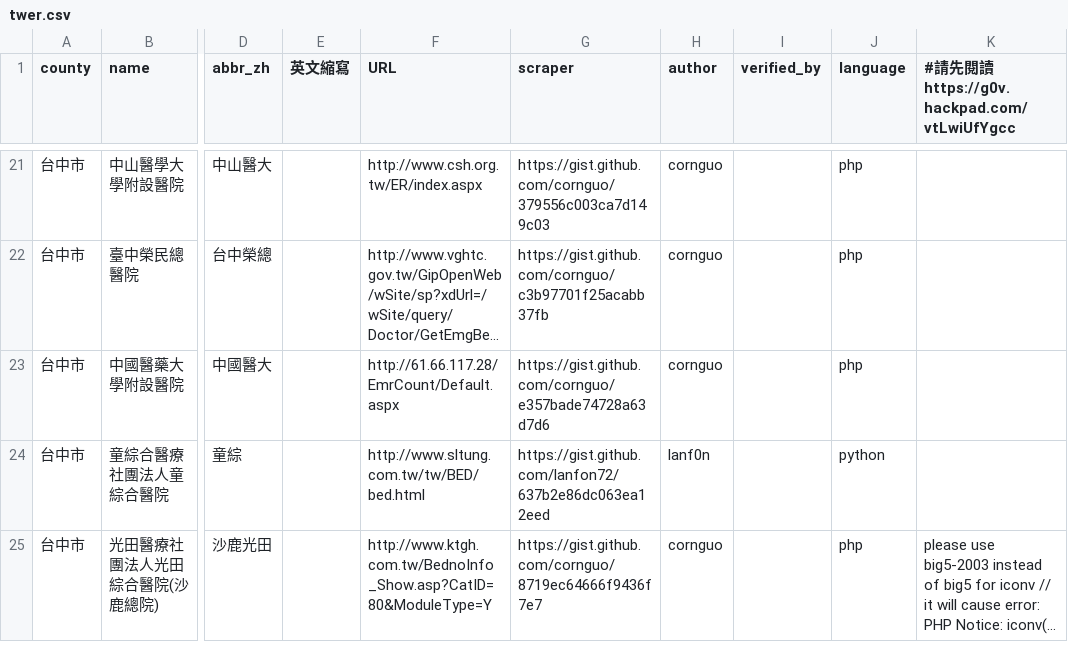
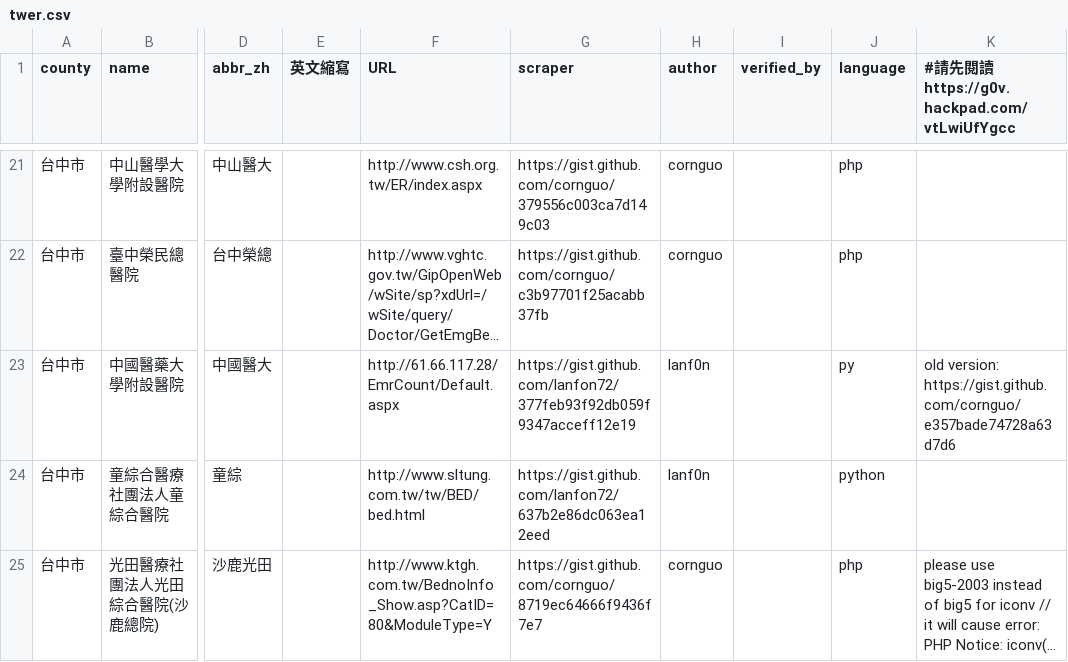
Before and after one commit to g0v/er.mohw, a CSV file: twer.csv, drawn as a sheet; only a part is shown, gaps mark what is left out; long unchanged cells end in …; the diff names each change by its address in the sheet, - before the commit and + after, or states it on an @@ line.

Commit message:
change cmuh script to python.
close #27

```diff
--- a/twer.csv
+++ b/twer.csv
-G23 (scraper): https://gist.github.com/cornguo/e357bade74728a63d7d6
+G23 (scraper): https://gist.github.com/lanfon72/377feb93f92db059f9347acceff12e19
-H23 (author): cornguo
+H23 (author): lanf0n
-J23 (language): php
+J23 (language): py
-K23: (empty)
+K23: old version: https://gist.github.com/cornguo/e357bade74728a63d7d6
```
